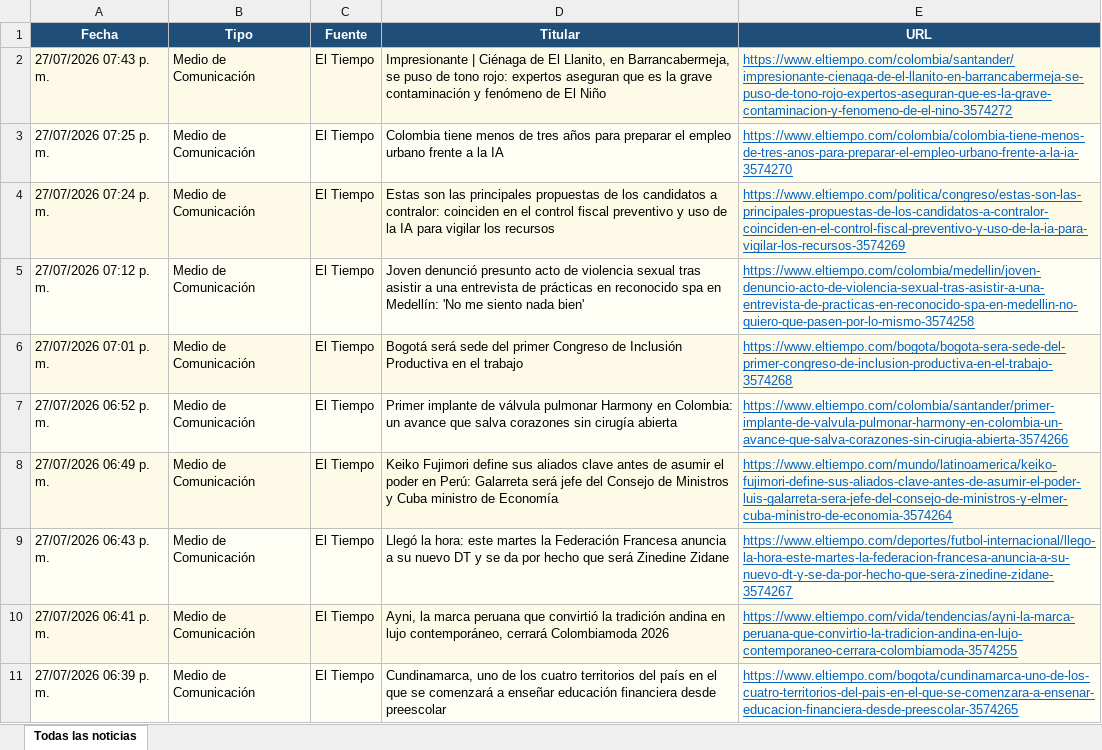
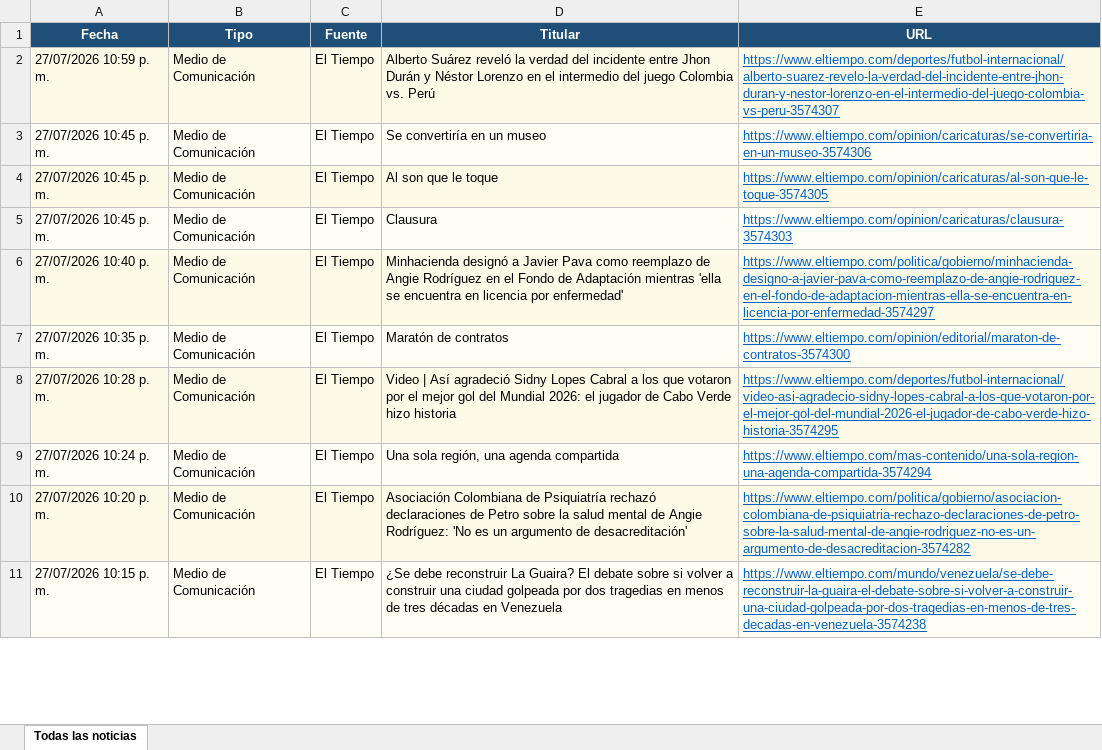
Before and after one commit to kevin961312/UltimaHora, an Excel workbook: docs/ultimahora.xlsx, sheet Todas las noticias, drawn as a sheet; only a part is shown; values as stored, in another font and other column widths than the file's, no borders; the diff covers the shown part only; the diff names each change by its address in the sheet, - before the commit and + after, or states it on an @@ line.

```diff
--- a/docs/ultimahora.xlsx (sheet Todas las noticias)
+++ b/docs/ultimahora.xlsx (sheet Todas las noticias)
-A2 (Fecha): 27/07/2026 07:43 p. m.
+A2 (Fecha): 27/07/2026 10:59 p. m.
-D2 (Titular): Impresionante | Ciénaga de El Llanito, en Barrancabermeja, se puso de tono rojo: expertos aseguran que es la grave contaminación y fenómeno de El Niño
+D2 (Titular): Alberto Suárez reveló la verdad del incidente entre Jhon Durán y Néstor Lorenzo en el intermedio del juego Colombia vs. Perú
-E2 (URL): https://www.eltiempo.com/colombia/santander/impresionante-cienaga-de-el-llanito-en-barrancabermeja-se-puso-de-tono-rojo-expertos-aseguran-que-es-la-grave-contaminacion-y-fenomeno-de-el-nino-3574272
+E2 (URL): https://www.eltiempo.com/deportes/futbol-internacional/alberto-suarez-revelo-la-verdad-del-incidente-entre-jhon-duran-y-nestor-lorenzo-en-el-intermedio-del-juego-colombia-vs-peru-3574307
-A3 (Fecha): 27/07/2026 07:25 p. m.
+A3 (Fecha): 27/07/2026 10:45 p. m.
-D3 (Titular): Colombia tiene menos de tres años para preparar el empleo urbano frente a la IA
+D3 (Titular): Se convertiría en un museo
-E3 (URL): https://www.eltiempo.com/colombia/colombia-tiene-menos-de-tres-anos-para-preparar-el-empleo-urbano-frente-a-la-ia-3574270
+E3 (URL): https://www.eltiempo.com/opinion/caricaturas/se-convertiria-en-un-museo-3574306
-A4 (Fecha): 27/07/2026 07:24 p. m.
+A4 (Fecha): 27/07/2026 10:45 p. m.
-D4 (Titular): Estas son las principales propuestas de los candidatos a contralor: coinciden en el control fiscal preventivo y uso de la IA para vigilar los recursos
+D4 (Titular): Al son que le toque
-E4 (URL): https://www.eltiempo.com/politica/congreso/estas-son-las-principales-propuestas-de-los-candidatos-a-contralor-coinciden-en-el-control-fiscal-preventivo-y-uso-de-la-ia-para-vigilar-los-recursos-3574269
+E4 (URL): https://www.eltiempo.com/opinion/caricaturas/al-son-que-le-toque-3574305
-A5 (Fecha): 27/07/2026 07:12 p. m.
+A5 (Fecha): 27/07/2026 10:45 p. m.
-D5 (Titular): Joven denunció presunto acto de violencia sexual tras asistir a una entrevista de prácticas en reconocido spa en Medellín: 'No me siento nada bien'
+D5 (Titular): Clausura
-E5 (URL): https://www.eltiempo.com/colombia/medellin/joven-denuncio-acto-de-violencia-sexual-tras-asistir-a-una-entrevista-de-practicas-en-reconocido-spa-en-medellin-no-quiero-que-pasen-por-lo-mismo-3574258
+E5 (URL): https://www.eltiempo.com/opinion/caricaturas/clausura-3574303
-A6 (Fecha): 27/07/2026 07:01 p. m.
+A6 (Fecha): 27/07/2026 10:40 p. m.
-D6 (Titular): Bogotá será sede del primer Congreso de Inclusión Productiva en el trabajo
+D6 (Titular): Minhacienda designó a Javier Pava como reemplazo de Angie Rodríguez en el Fondo de Adaptación mientras 'ella se encuentra en licencia por enfermedad'
-E6 (URL): https://www.eltiempo.com/bogota/bogota-sera-sede-del-primer-congreso-de-inclusion-productiva-en-el-trabajo-3574268
+E6 (URL): https://www.eltiempo.com/politica/gobierno/minhacienda-designo-a-javier-pava-como-reemplazo-de-angie-rodriguez-en-el-fondo-de-adaptacion-mientras-ella-se-encuentra-en-licencia-por-enfermedad-3574297
-A7 (Fecha): 27/07/2026 06:52 p. m.
+A7 (Fecha): 27/07/2026 10:35 p. m.
-D7 (Titular): Primer implante de válvula pulmonar Harmony en Colombia: un avance que salva corazones sin cirugía abierta
+D7 (Titular): Maratón de contratos
-E7 (URL): https://www.eltiempo.com/colombia/santander/primer-implante-de-valvula-pulmonar-harmony-en-colombia-un-avance-que-salva-corazones-sin-cirugia-abierta-3574266
+E7 (URL): https://www.eltiempo.com/opinion/editorial/maraton-de-contratos-3574300
-A8 (Fecha): 27/07/2026 06:49 p. m.
+A8 (Fecha): 27/07/2026 10:28 p. m.
-D8 (Titular): Keiko Fujimori define sus aliados clave antes de asumir el poder en Perú: Galarreta será jefe del Consejo de Ministros y Cuba ministro de Economía
+D8 (Titular): Video | Así agradeció Sidny Lopes Cabral a los que votaron por el mejor gol del Mundial 2026: el jugador de Cabo Verde hizo historia
-E8 (URL): https://www.eltiempo.com/mundo/latinoamerica/keiko-fujimori-define-sus-aliados-clave-antes-de-asumir-el-poder-luis-galarreta-sera-jefe-del-consejo-de-ministros-y-elmer-cuba-ministro-de-economia-3574264
+E8 (URL): https://www.eltiempo.com/deportes/futbol-internacional/video-asi-agradecio-sidny-lopes-cabral-a-los-que-votaron-por-el-mejor-gol-del-mundial-2026-el-jugador-de-cabo-verde-hizo-historia-3574295
-A9 (Fecha): 27/07/2026 06:43 p. m.
+A9 (Fecha): 27/07/2026 10:24 p. m.
-D9 (Titular): Llegó la hora: este martes la Federación Francesa anuncia a su nuevo DT y se da por hecho que será Zinedine Zidane
+D9 (Titular): Una sola región, una agenda compartida
-E9 (URL): https://www.eltiempo.com/deportes/futbol-internacional/llego-la-hora-este-martes-la-federacion-francesa-anuncia-a-su-nuevo-dt-y-se-da-por-hecho-que-sera-zinedine-zidane-3574267
+E9 (URL): https://www.eltiempo.com/mas-contenido/una-sola-region-una-agenda-compartida-3574294
-A10 (Fecha): 27/07/2026 06:41 p. m.
+A10 (Fecha): 27/07/2026 10:20 p. m.
-D10 (Titular): Ayni, la marca peruana que convirtió la tradición andina en lujo contemporáneo, cerrará Colombiamoda 2026
+D10 (Titular): Asociación Colombiana de Psiquiatría rechazó declaraciones de Petro sobre la salud mental de Angie Rodríguez: 'No es un argumento de desacreditación'
-E10 (URL): https://www.eltiempo.com/vida/tendencias/ayni-la-marca-peruana-que-convirtio-la-tradicion-andina-en-lujo-contemporaneo-cerrara-colombiamoda-3574255
+E10 (URL): https://www.eltiempo.com/politica/gobierno/asociacion-colombiana-de-psiquiatria-rechazo-declaraciones-de-petro-sobre-la-salud-mental-de-angie-rodriguez-no-es-un-argumento-de-desacreditacion-3574282
-A11 (Fecha): 27/07/2026 06:39 p. m.
+A11 (Fecha): 27/07/2026 10:15 p. m.
-D11 (Titular): Cundinamarca, uno de los cuatro territorios del país en el que se comenzará a enseñar educación financiera desde preescolar
+D11 (Titular): ¿Se debe reconstruir La Guaira? El debate sobre si volver a construir una ciudad golpeada por dos tragedias en menos de tres décadas en Venezuela
-E11 (URL): https://www.eltiempo.com/bogota/cundinamarca-uno-de-los-cuatro-territorios-del-pais-en-el-que-se-comenzara-a-ensenar-educacion-financiera-desde-preescolar-3574265
+E11 (URL): https://www.eltiempo.com/mundo/venezuela/se-debe-reconstruir-la-guaira-el-debate-sobre-si-volver-a-construir-una-ciudad-golpeada-por-dos-tragedias-en-menos-de-tres-decadas-en-venezuela-3574238
```
Also changed, not shown: 136 added rows, 158 removed rows, 22 moved rows and 122 edited cells elsewhere in this sheet, 1 other file.
